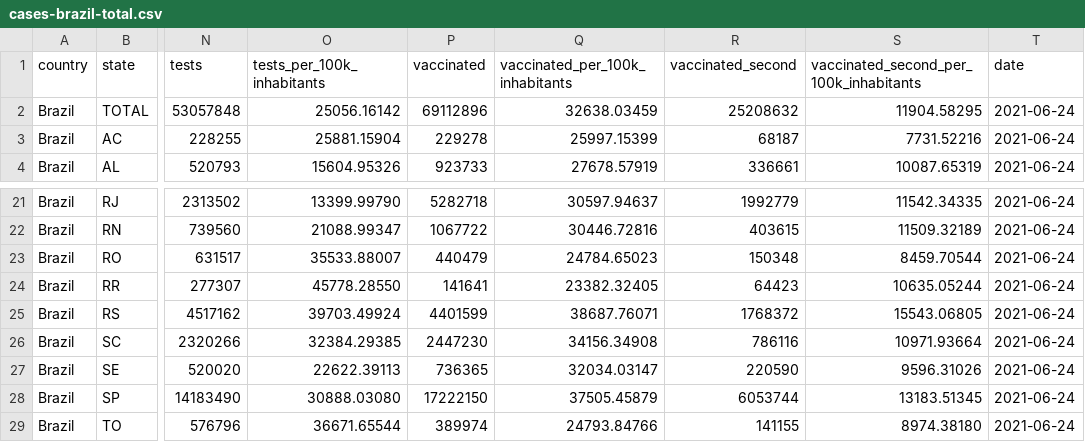
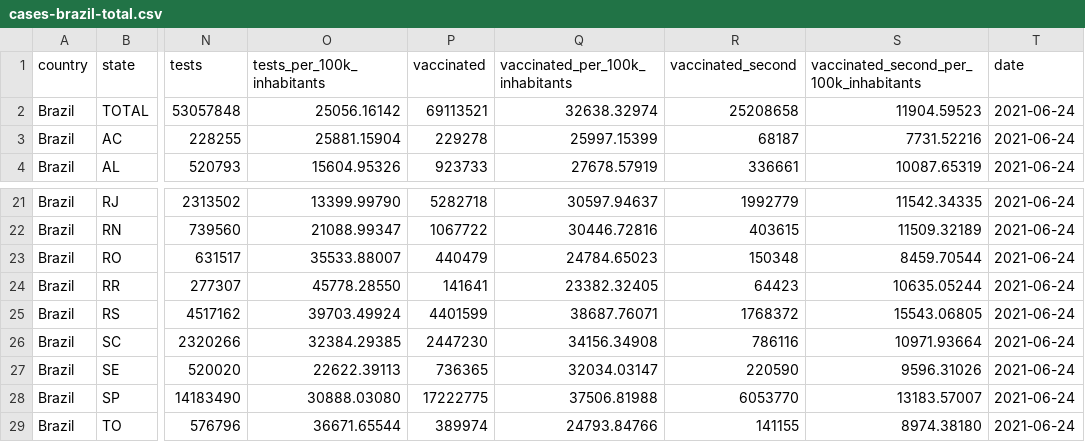
Before and after one commit to araguaci/covid19br, a CSV file: cases-brazil-total.csv, drawn as a sheet; only a part is shown, gaps mark what is left out; the diff names each change by its address in the sheet, - before the commit and + after, or states it on an @@ line.

```diff
--- a/cases-brazil-total.csv
+++ b/cases-brazil-total.csv
-P2 (vaccinated): 69112896
+P2 (vaccinated): 69113521
-Q2 (vaccinated_per_100k_inhabitants): 32638.03459
+Q2 (vaccinated_per_100k_inhabitants): 32638.32974
-R2 (vaccinated_second): 25208632
+R2 (vaccinated_second): 25208658
-S2: 11904.58295
+S2: 11904.59523
-P28 (vaccinated): 17222150
+P28 (vaccinated): 17222775
-Q28 (vaccinated_per_100k_inhabitants): 37505.45879
+Q28 (vaccinated_per_100k_inhabitants): 37506.81988
-R28 (vaccinated_second): 6053744
+R28 (vaccinated_second): 6053770
-S28: 13183.51345
+S28: 13183.57007
```
Also changed, not shown: 1 other file.
